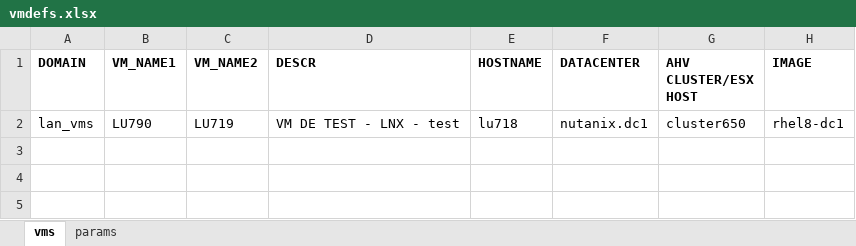
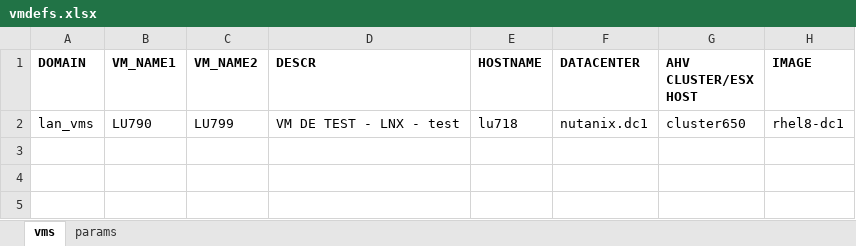
Before and after one commit to steve3535/terraform, an Excel workbook: dev/vmdefs.xlsx, sheet vms, drawn as a sheet; only a part is shown; values as stored, in another font and other column widths than the file's, no borders; the diff names each change by its address in the sheet, - before the commit and + after, or states it on an @@ line.

```diff
--- a/dev/vmdefs.xlsx (sheet vms)
+++ b/dev/vmdefs.xlsx (sheet vms)
-C2 (VM_NAME2): LU719
+C2 (VM_NAME2): LU799
```
Also changed, not shown: 1 other file.
